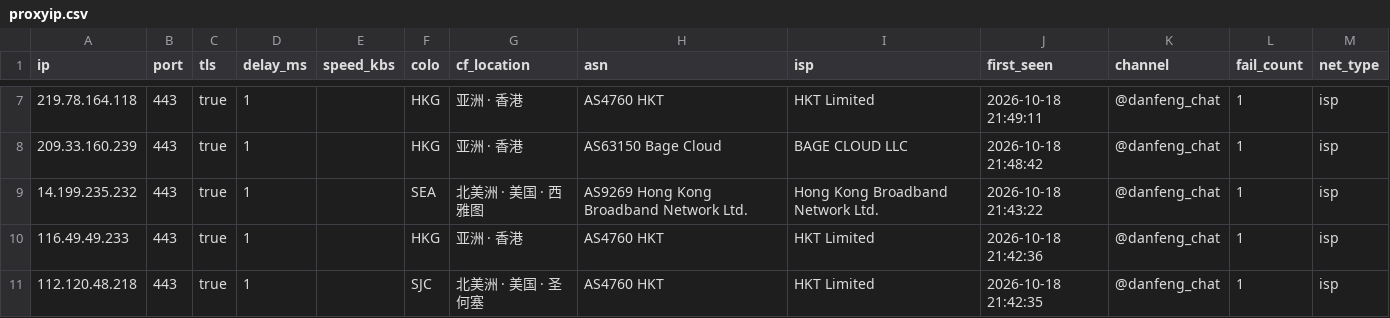
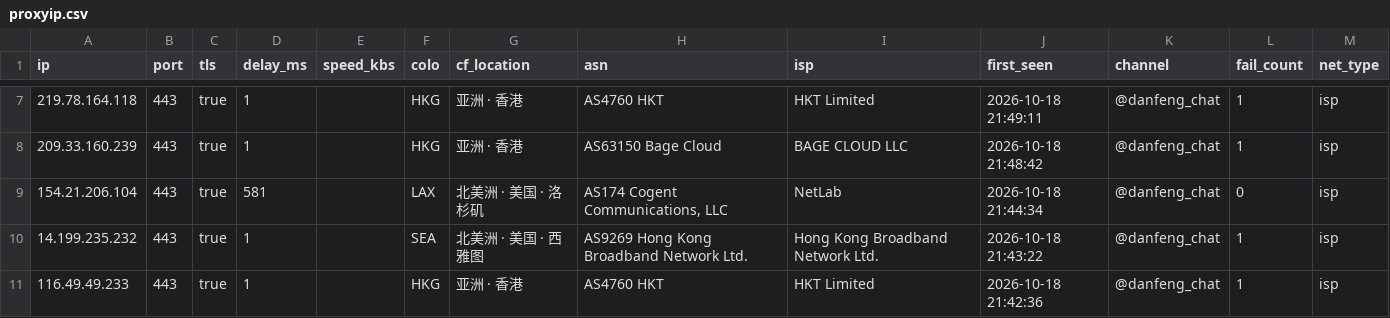
Before and after one commit to skfoa/tg-proxy-fetcher, a CSV file: data/proxyip.csv, drawn as a sheet; only a part is shown, gaps mark what is left out; the shorter side is filled out with more unchanged rows.

```diff
--- a/data/proxyip.csv
+++ b/data/proxyip.csv
@@ -8,2 +8,3 @@
 209.33.160.239,443,true,1,,HKG,亚洲 · 香港,AS63150 Bage Cloud,BAGE CLOUD LLC,2026-10-18 21:48:42,@danfeng_chat,1,isp
+154.21.206.104,443,true,581,,LAX,北美洲 · 美国 · 洛杉矶,"AS174 Cogent Communications, LLC",NetLab,2026-10-18 21:44:34,@danfeng_chat,0,isp
 14.199.235.232,443,true,1,,SEA,北美洲 · 美国 · 西雅图,AS9269 Hong Kong Broadband Network Ltd.,Hong Kong Broadband Network Ltd.,2026-10-18 21:43:22,@danfeng_chat,1,isp
```
Also changed, not shown: 49 other files.
